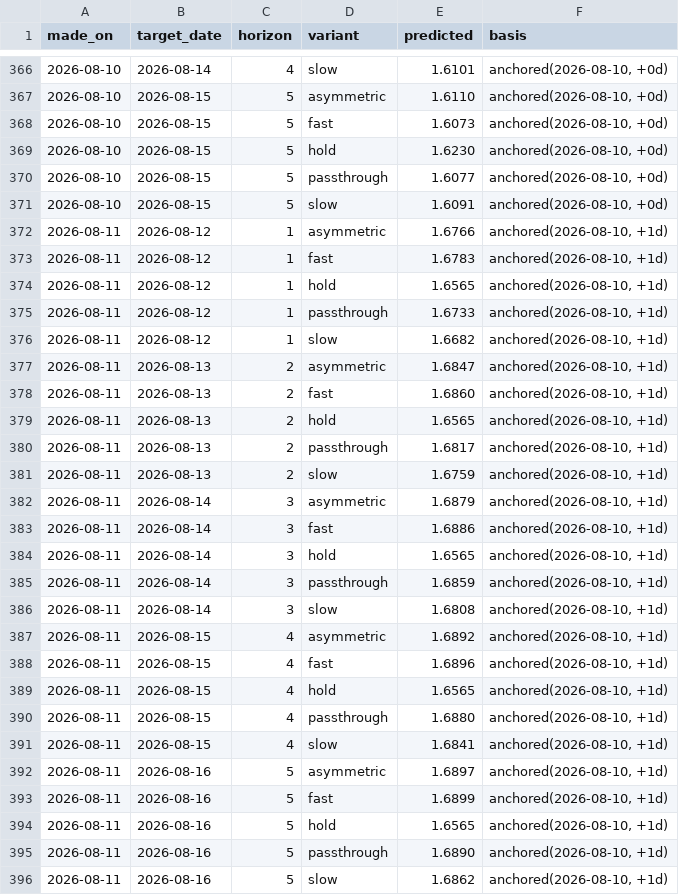
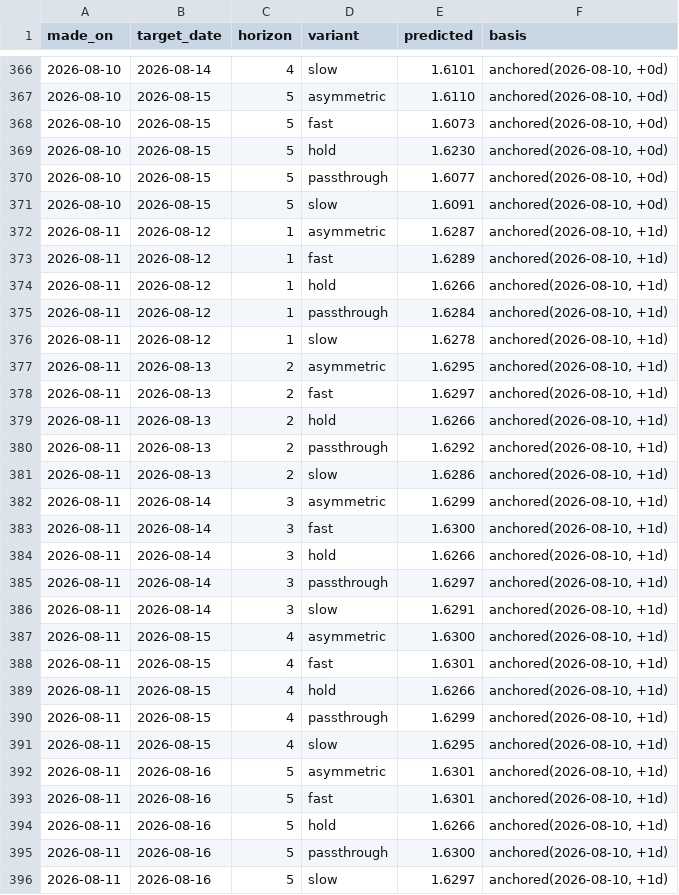
Before and after one commit to JackyLiu13/gasprices, a CSV file: backend/forecasts.csv, drawn as a sheet; only a part is shown, gaps mark what is left out.

Commit message:
data: 1.530/L GREAT

```diff
--- a/backend/forecasts.csv
+++ b/backend/forecasts.csv
@@ -371,26 +371,26 @@ made_on,target_date,horizon,variant,predicted,basis
 2026-08-10,2026-08-15,5,slow,1.6091,"anchored(2026-08-10, +0d)"
-2026-08-11,2026-08-12,1,asymmetric,1.6766,"anchored(2026-08-10, +1d)"
-2026-08-11,2026-08-12,1,fast,1.6783,"anchored(2026-08-10, +1d)"
-2026-08-11,2026-08-12,1,hold,1.6565,"anchored(2026-08-10, +1d)"
-2026-08-11,2026-08-12,1,passthrough,1.6733,"anchored(2026-08-10, +1d)"
-2026-08-11,2026-08-12,1,slow,1.6682,"anchored(2026-08-10, +1d)"
-2026-08-11,2026-08-13,2,asymmetric,1.6847,"anchored(2026-08-10, +1d)"
-2026-08-11,2026-08-13,2,fast,1.6860,"anchored(2026-08-10, +1d)"
-2026-08-11,2026-08-13,2,hold,1.6565,"anchored(2026-08-10, +1d)"
-2026-08-11,2026-08-13,2,passthrough,1.6817,"anchored(2026-08-10, +1d)"
-2026-08-11,2026-08-13,2,slow,1.6759,"anchored(2026-08-10, +1d)"
-2026-08-11,2026-08-14,3,asymmetric,1.6879,"anchored(2026-08-10, +1d)"
-2026-08-11,2026-08-14,3,fast,1.6886,"anchored(2026-08-10, +1d)"
-2026-08-11,2026-08-14,3,hold,1.6565,"anchored(2026-08-10, +1d)"
-2026-08-11,2026-08-14,3,passthrough,1.6859,"anchored(2026-08-10, +1d)"
-2026-08-11,2026-08-14,3,slow,1.6808,"anchored(2026-08-10, +1d)"
-2026-08-11,2026-08-15,4,asymmetric,1.6892,"anchored(2026-08-10, +1d)"
-2026-08-11,2026-08-15,4,fast,1.6896,"anchored(2026-08-10, +1d)"
-2026-08-11,2026-08-15,4,hold,1.6565,"anchored(2026-08-10, +1d)"
-2026-08-11,2026-08-15,4,passthrough,1.6880,"anchored(2026-08-10, +1d)"
-2026-08-11,2026-08-15,4,slow,1.6841,"anchored(2026-08-10, +1d)"
-2026-08-11,2026-08-16,5,asymmetric,1.6897,"anchored(2026-08-10, +1d)"
-2026-08-11,2026-08-16,5,fast,1.6899,"anchored(2026-08-10, +1d)"
-2026-08-11,2026-08-16,5,hold,1.6565,"anchored(2026-08-10, +1d)"
-2026-08-11,2026-08-16,5,passthrough,1.6890,"anchored(2026-08-10, +1d)"
-2026-08-11,2026-08-16,5,slow,1.6862,"anchored(2026-08-10, +1d)"
+2026-08-11,2026-08-12,1,asymmetric,1.6287,"anchored(2026-08-10, +1d)"
+2026-08-11,2026-08-12,1,fast,1.6289,"anchored(2026-08-10, +1d)"
+2026-08-11,2026-08-12,1,hold,1.6266,"anchored(2026-08-10, +1d)"
+2026-08-11,2026-08-12,1,passthrough,1.6284,"anchored(2026-08-10, +1d)"
+2026-08-11,2026-08-12,1,slow,1.6278,"anchored(2026-08-10, +1d)"
+2026-08-11,2026-08-13,2,asymmetric,1.6295,"anchored(2026-08-10, +1d)"
+2026-08-11,2026-08-13,2,fast,1.6297,"anchored(2026-08-10, +1d)"
+2026-08-11,2026-08-13,2,hold,1.6266,"anchored(2026-08-10, +1d)"
+2026-08-11,2026-08-13,2,passthrough,1.6292,"anchored(2026-08-10, +1d)"
+2026-08-11,2026-08-13,2,slow,1.6286,"anchored(2026-08-10, +1d)"
+2026-08-11,2026-08-14,3,asymmetric,1.6299,"anchored(2026-08-10, +1d)"
+2026-08-11,2026-08-14,3,fast,1.6300,"anchored(2026-08-10, +1d)"
+2026-08-11,2026-08-14,3,hold,1.6266,"anchored(2026-08-10, +1d)"
+2026-08-11,2026-08-14,3,passthrough,1.6297,"anchored(2026-08-10, +1d)"
+2026-08-11,2026-08-14,3,slow,1.6291,"anchored(2026-08-10, +1d)"
+2026-08-11,2026-08-15,4,asymmetric,1.6300,"anchored(2026-08-10, +1d)"
+2026-08-11,2026-08-15,4,fast,1.6301,"anchored(2026-08-10, +1d)"
+2026-08-11,2026-08-15,4,hold,1.6266,"anchored(2026-08-10, +1d)"
+2026-08-11,2026-08-15,4,passthrough,1.6299,"anchored(2026-08-10, +1d)"
+2026-08-11,2026-08-15,4,slow,1.6295,"anchored(2026-08-10, +1d)"
+2026-08-11,2026-08-16,5,asymmetric,1.6301,"anchored(2026-08-10, +1d)"
+2026-08-11,2026-08-16,5,fast,1.6301,"anchored(2026-08-10, +1d)"
+2026-08-11,2026-08-16,5,hold,1.6266,"anchored(2026-08-10, +1d)"
+2026-08-11,2026-08-16,5,passthrough,1.6300,"anchored(2026-08-10, +1d)"
+2026-08-11,2026-08-16,5,slow,1.6297,"anchored(2026-08-10, +1d)"
```
Also changed, not shown: backend/history.csv, 1 other file.
